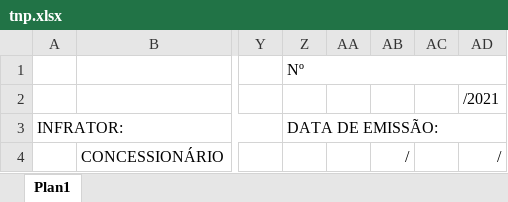
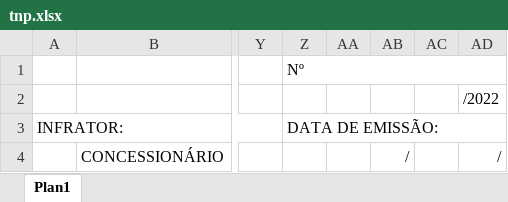
Before and after one commit to zeroalex/gnutestoam-ttk, an Excel workbook: doc/tnp.xlsx, sheet Plan1, drawn as a sheet; only a part is shown, gaps mark what is left out; values as stored, in another font and other column widths than the file's, no borders; charts and pictures not drawn; the diff names each change by its address in the sheet, - before the commit and + after, or states it on an @@ line.

```diff
--- a/doc/tnp.xlsx (sheet Plan1)
+++ b/doc/tnp.xlsx (sheet Plan1)
-AD2: /2021
+AD2: /2022
```
Also changed, not shown: charts or pictures, 5 other files.
